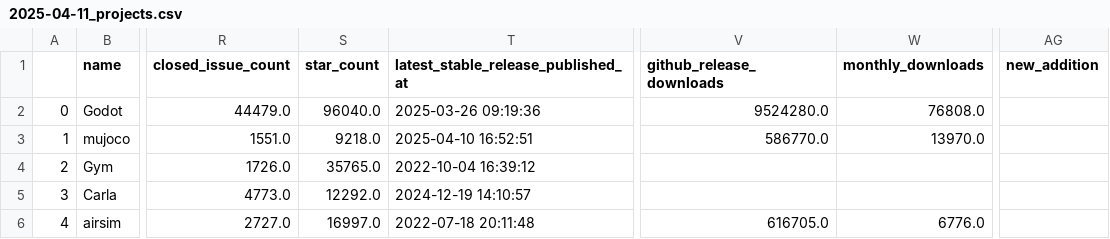
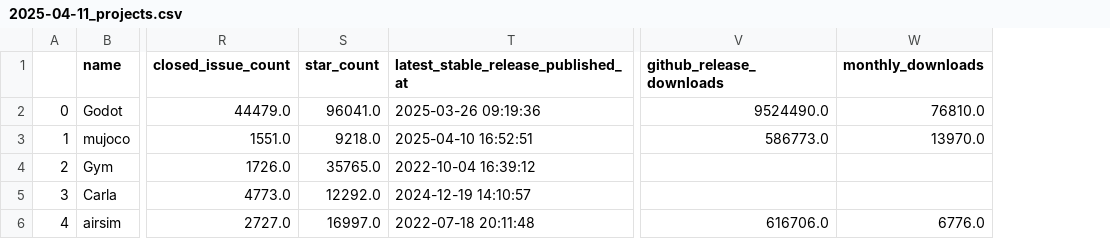
Before and after one commit to knmcguire/best-of-robot-simulators, a CSV file: history/2025-04-11_projects.csv, drawn as a sheet; only a part is shown, gaps mark what is left out; the diff covers the shown part only; the diff names each change by its address in the sheet, - before the commit and + after, or states it on an @@ line.

```diff
--- a/history/2025-04-11_projects.csv
+++ b/history/2025-04-11_projects.csv
-column AG (new_addition), empty
-S2 (star_count): 96040.0
+S2 (star_count): 96041.0
-V2 (github_release_downloads): 9524280.0
+V2 (github_release_downloads): 9524490.0
-W2 (monthly_downloads): 76808.0
+W2 (monthly_downloads): 76810.0
-V3 (github_release_downloads): 586770.0
+V3 (github_release_downloads): 586773.0
-V6 (github_release_downloads): 616705.0
+V6 (github_release_downloads): 616706.0
```
Also changed, not shown: 8 edited cells elsewhere in this file, 3 other files.
